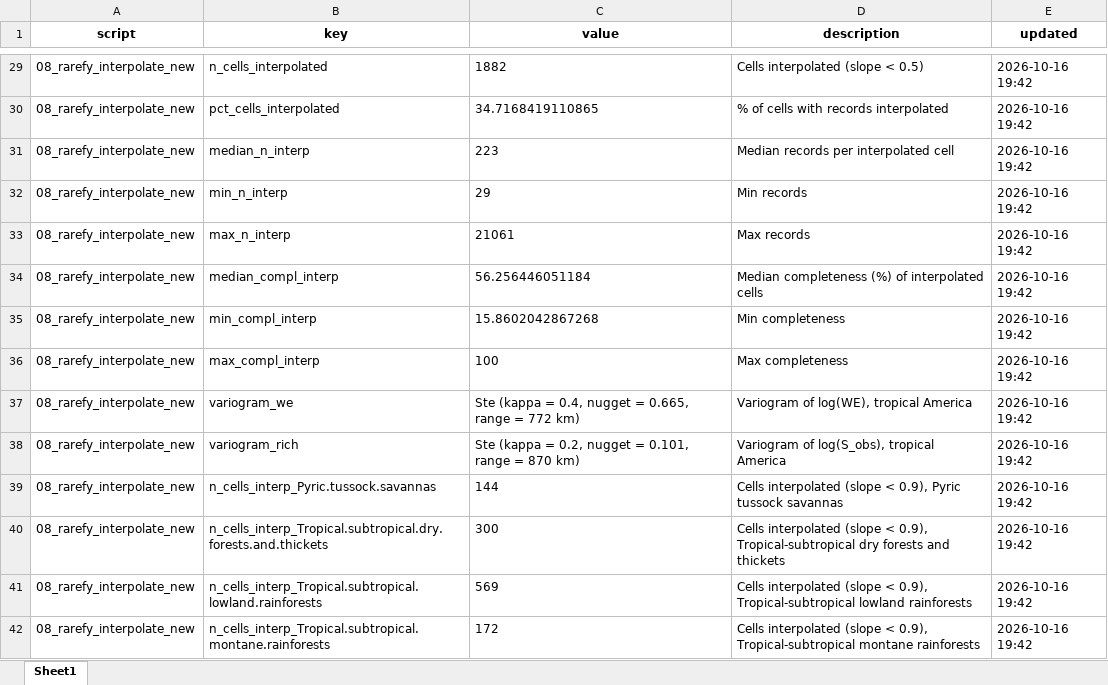
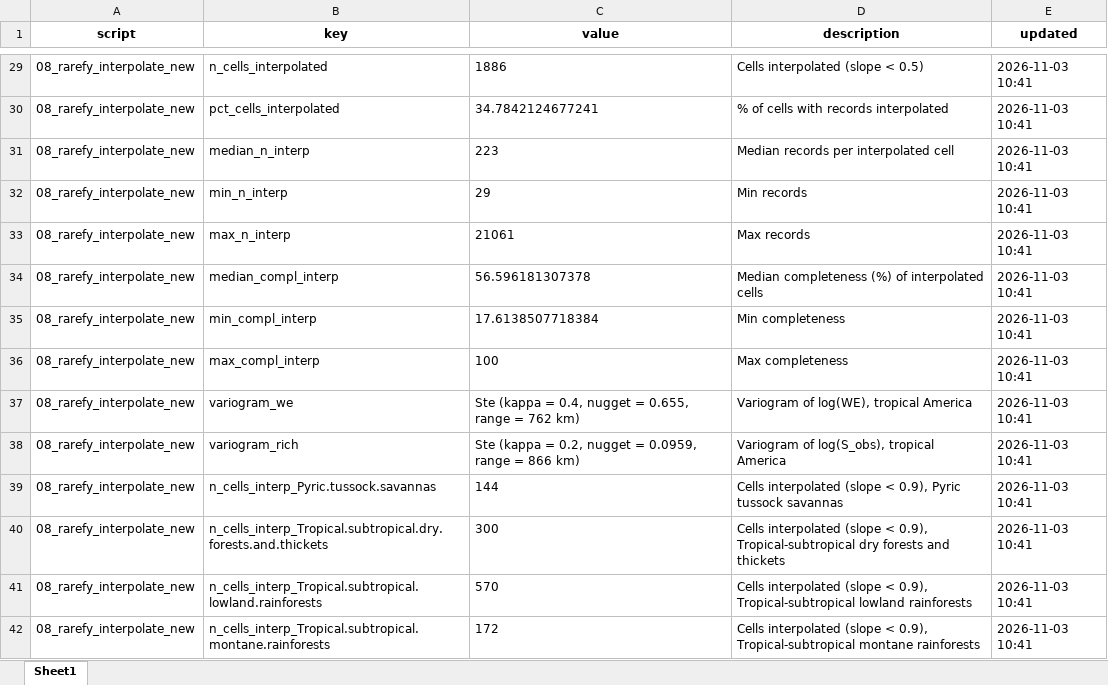
Before and after one commit to ggrittz/Endemism, an Excel workbook: outputs/tables/manuscript_numbers.xlsx, sheet Sheet1, drawn as a sheet; only a part is shown, gaps mark what is left out; values as stored, in another font and other column widths than the file's, no borders; the diff covers the shown part only; the diff names each change by its address in the sheet, - before the commit and + after, or states it on an @@ line.

```diff
--- a/outputs/tables/manuscript_numbers.xlsx (sheet Sheet1)
+++ b/outputs/tables/manuscript_numbers.xlsx (sheet Sheet1)
-C29 (value): 1882
+C29 (value): 1886
-E29:E42 (updated): 2026-10-16 19:42
+E29:E42 (updated): 2026-11-03 10:41
-C30 (value): 34.7168419110865
+C30 (value): 34.7842124677241
-C34 (value): 56.256446051184
+C34 (value): 56.596181307378
-C35 (value): 15.8602042867268
+C35 (value): 17.6138507718384
-C37 (value): …nugget = 0.665, range = 772 km)
+C37 (value): …nugget = 0.655, range = 762 km)
-C38 (value): …nugget = 0.101, range = 870 km)
+C38 (value): …nugget = 0.0959, range = 866 km)
-C41 (value): 569
+C41 (value): 570
```
Also changed, not shown: 165 edited cells elsewhere in this sheet, outputs/tables/endemic_species_per_efg.xlsx, outputs/tables/er_area_inside_cce.xlsx, 47 other files.
